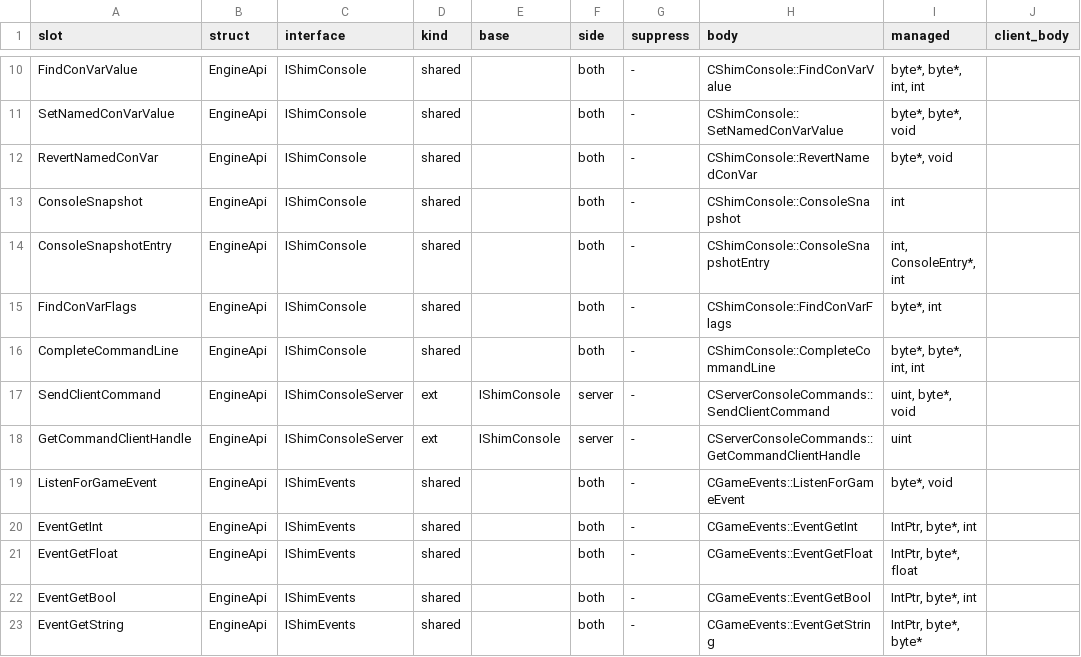
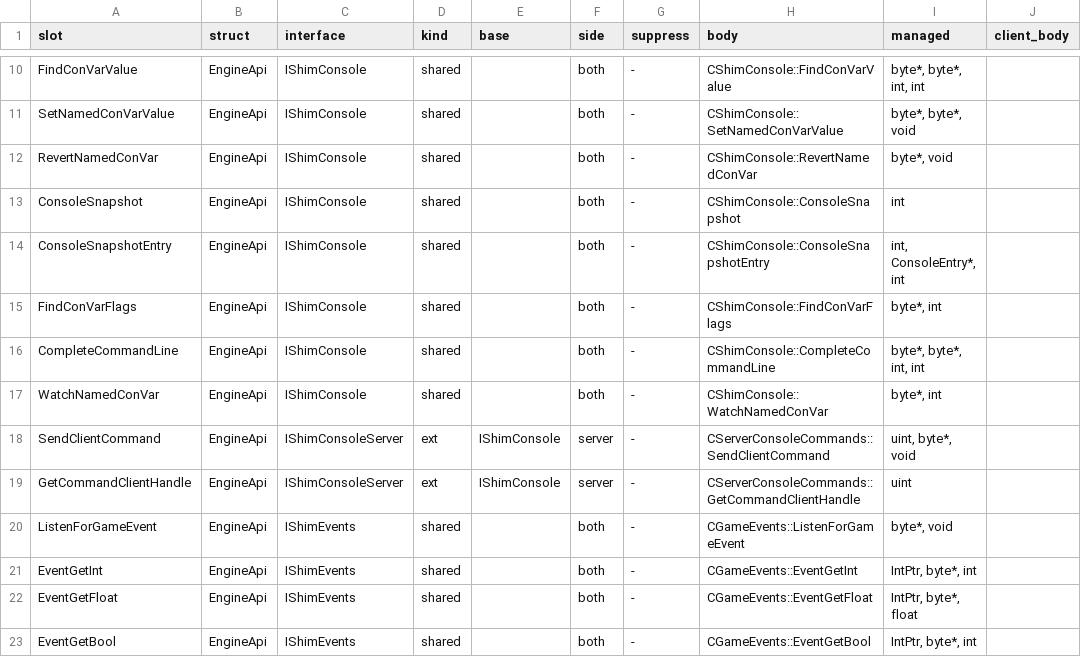
Before and after one commit to muflub/source-sdk-sharp, a TSV file: docs/engineapi-areas.tsv, drawn as a sheet; only a part is shown, gaps mark what is left out; the shorter side is filled out with more unchanged rows; the diff names each change by its address in the sheet, - before the commit and + after, or states it on an @@ line.

```diff
--- a/docs/engineapi-areas.tsv
+++ b/docs/engineapi-areas.tsv
+row 17: WatchNamedConVar | EngineApi | IShimConsole | shared |  | both | - | CShimConsole::WatchNamedConVar | byte*, int
```
Also changed, not shown: 24 other files.
